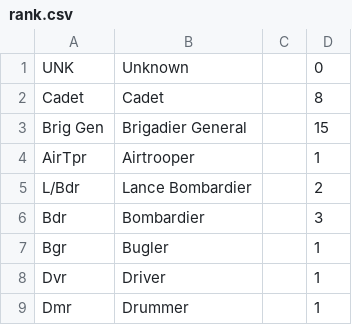
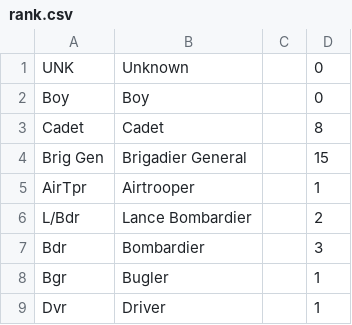
Before and after one commit to tigersmuseum/soldiers, a CSV file: data/rank.csv, drawn as a sheet; only a part is shown; the shorter side is filled out with more unchanged rows; the diff names each change by its address in the sheet, - before the commit and + after, or states it on an @@ line.

Commit message:
Update rank.csv

```diff
--- a/data/rank.csv
+++ b/data/rank.csv
+row 2: Boy | Boy |  | 0
```
